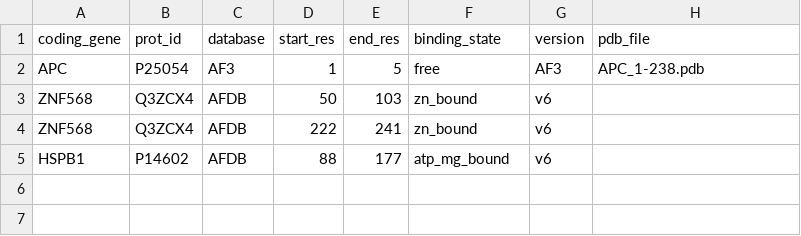
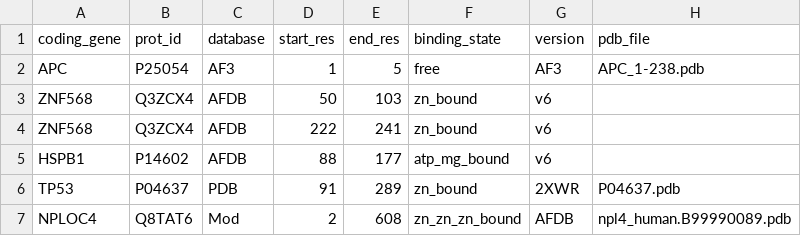
Before and after one commit to ELELAB/mutatex_pipelines, a CSV file: custom_collect_scan/example/models.csv, drawn as a sheet.

Commit message:
Bundle TP53 and NPLOC4 example structures

```diff
--- a/custom_collect_scan/example/models.csv
+++ b/custom_collect_scan/example/models.csv
@@ -5 +5,3 @@ ZNF568,Q3ZCX4,AFDB,222,241,zn_bound,v6,
 HSPB1,P14602,AFDB,88,177,atp_mg_bound,v6,
+TP53,P04637,PDB,91,289,zn_bound,2XWR,P04637.pdb
+NPLOC4,Q8TAT6,Mod,2,608,zn_zn_zn_bound,AFDB,npl4_human.B99990089.pdb
```
Also changed, not shown: 2 other files.
